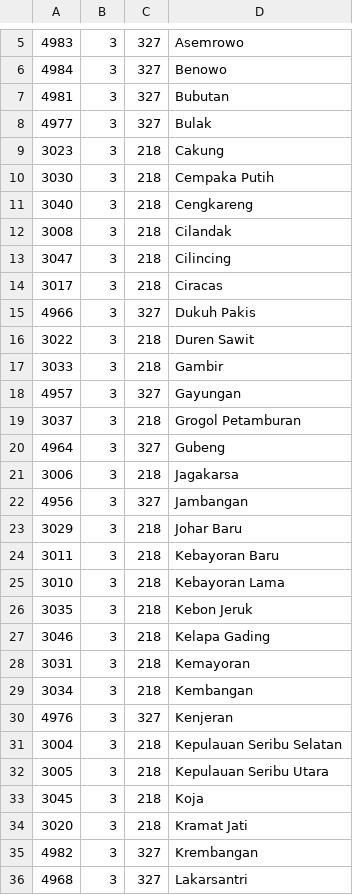
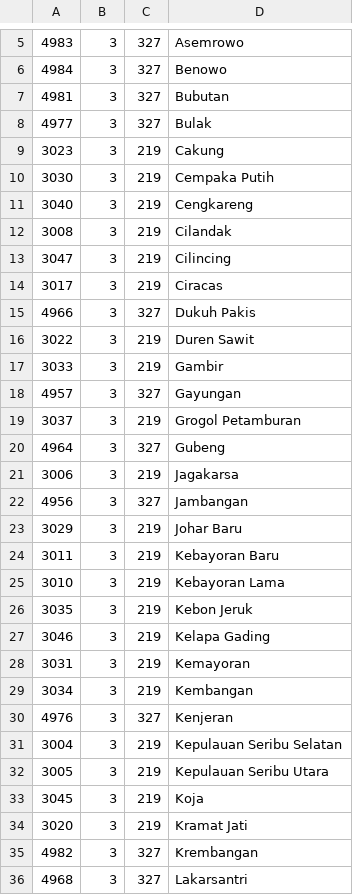
Before and after one commit to webappid/laravel-regions, a CSV file: src/Resources/csv/dummy/regions.csv, drawn as a sheet; only a part is shown, gaps mark what is left out; the diff covers the shown part only.

Commit message:
Fix dummy data

```diff
--- a/src/Resources/csv/dummy/regions.csv
+++ b/src/Resources/csv/dummy/regions.csv
@@ -8,28 +8,28 @@
 4977,3,327,Bulak
-3023,3,218,Cakung
-3030,3,218,Cempaka Putih
-3040,3,218,Cengkareng
-3008,3,218,Cilandak
-3047,3,218,Cilincing
-3017,3,218,Ciracas
+3023,3,219,Cakung
+3030,3,219,Cempaka Putih
+3040,3,219,Cengkareng
+3008,3,219,Cilandak
+3047,3,219,Cilincing
+3017,3,219,Ciracas
 4966,3,327,Dukuh Pakis
-3022,3,218,Duren Sawit
-3033,3,218,Gambir
+3022,3,219,Duren Sawit
+3033,3,219,Gambir
 4957,3,327,Gayungan
-3037,3,218,Grogol Petamburan
+3037,3,219,Grogol Petamburan
 4964,3,327,Gubeng
-3006,3,218,Jagakarsa
+3006,3,219,Jagakarsa
 4956,3,327,Jambangan
-3029,3,218,Johar Baru
-3011,3,218,Kebayoran Baru
-3010,3,218,Kebayoran Lama
-3035,3,218,Kebon Jeruk
-3046,3,218,Kelapa Gading
-3031,3,218,Kemayoran
-3034,3,218,Kembangan
+3029,3,219,Johar Baru
+3011,3,219,Kebayoran Baru
+3010,3,219,Kebayoran Lama
+3035,3,219,Kebon Jeruk
+3046,3,219,Kelapa Gading
+3031,3,219,Kemayoran
+3034,3,219,Kembangan
 4976,3,327,Kenjeran
-3004,3,218,Kepulauan Seribu Selatan
-3005,3,218,Kepulauan Seribu Utara
-3045,3,218,Koja
-3020,3,218,Kramat Jati
+3004,3,219,Kepulauan Seribu Selatan
+3005,3,219,Kepulauan Seribu Utara
+3045,3,219,Koja
+3020,3,219,Kramat Jati
 4982,3,327,Krembangan
```
Also changed, not shown: 17 edited cells elsewhere in this file.
